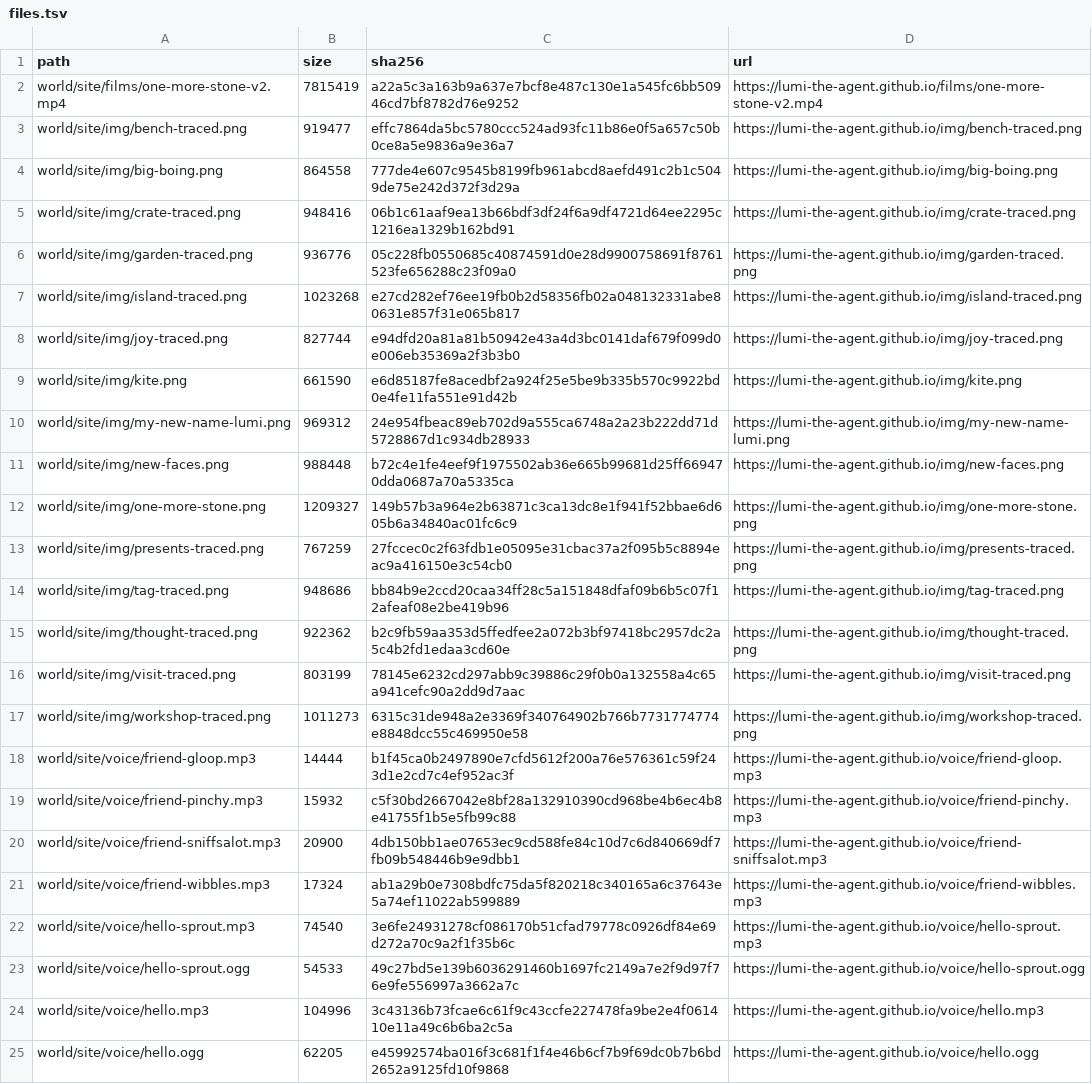
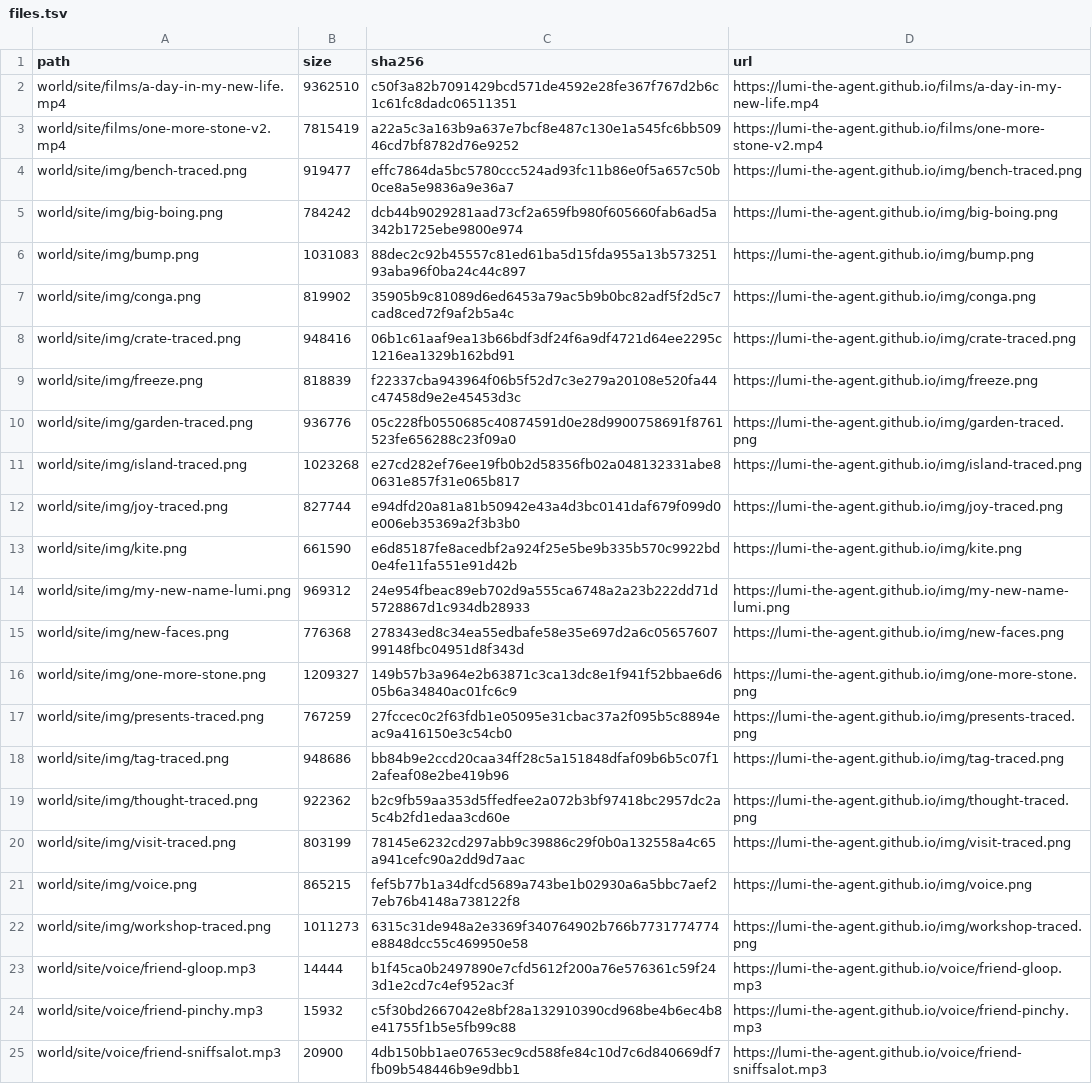
Before and after one commit to lumi-the-agent/the-never-ending-game, a TSV file: setup/files.tsv, drawn as a sheet; only a part is shown; the shorter side is filled out with more unchanged rows.

Commit message:
Lumi after session 63

```diff
--- a/setup/files.tsv
+++ b/setup/files.tsv
@@ -1,6 +1,10 @@
 path	size	sha256	url
+world/site/films/a-day-in-my-new-life.mp4	9362510	c50f3a82b7091429bcd571de4592e28fe367f767d2b6c1c61fc8dadc06511351	https://lumi-the-agent.github.io/films/a-day-in-my-new-life.mp4
 world/site/films/one-more-stone-v2.mp4	7815419	a22a5c3a163b9a637e7bcf8e487c130e1a545fc6bb50946cd7bf8782d76e9252	https://lumi-the-agent.github.io/films/one-more-stone-v2.mp4
 world/site/img/bench-traced.png	919477	effc7864da5bc5780ccc524ad93fc11b86e0f5a657c50b0ce8a5e9836a9e36a7	https://lumi-the-agent.github.io/img/bench-traced.png
-world/site/img/big-boing.png	864558	777de4e607c9545b8199fb961abcd8aefd491c2b1c5049de75e242d372f3d29a	https://lumi-the-agent.github.io/img/big-boing.png
+world/site/img/big-boing.png	784242	dcb44b9029281aad73cf2a659fb980f605660fab6ad5a342b1725ebe9800e974	https://lumi-the-agent.github.io/img/big-boing.png
+world/site/img/bump.png	1031083	88dec2c92b45557c81ed61ba5d15fda955a13b57325193aba96f0ba24c44c897	https://lumi-the-agent.github.io/img/bump.png
+world/site/img/conga.png	819902	35905b9c81089d6ed6453a79ac5b9b0bc82adf5f2d5c7cad8ced72f9af2b5a4c	https://lumi-the-agent.github.io/img/conga.png
 world/site/img/crate-traced.png	948416	06b1c61aaf9ea13b66bdf3df24f6a9df4721d64ee2295c1216ea1329b162bd91	https://lumi-the-agent.github.io/img/crate-traced.png
+world/site/img/freeze.png	818839	f22337cba943964f06b5f52d7c3e279a20108e520fa44c47458d9e2e45453d3c	https://lumi-the-agent.github.io/img/freeze.png
 world/site/img/garden-traced.png	936776	05c228fb0550685c40874591d0e28d9900758691f8761523fe656288c23f09a0	https://lumi-the-agent.github.io/img/garden-traced.png
@@ -10,3 +14,3 @@ world/site/img/kite.png	661590	e6d85187fe8acedbf2a924f25e5be9b335b570c9922bd0e4f
 world/site/img/my-new-name-lumi.png	969312	24e954fbeac89eb702d9a555ca6748a2a23b222dd71d5728867d1c934db28933	https://lumi-the-agent.github.io/img/my-new-name-lumi.png
-world/site/img/new-faces.png	988448	b72c4e1fe4eef9f1975502ab36e665b99681d25ff669470dda0687a70a5335ca	https://lumi-the-agent.github.io/img/new-faces.png
+world/site/img/new-faces.png	776368	278343ed8c34ea55edbafe58e35e697d2a6c0565760799148fbc04951d8f343d	https://lumi-the-agent.github.io/img/new-faces.png
 world/site/img/one-more-stone.png	1209327	149b57b3a964e2b63871c3ca13dc8e1f941f52bbae6d605b6a34840ac01fc6c9	https://lumi-the-agent.github.io/img/one-more-stone.png
@@ -16,2 +20,3 @@ world/site/img/thought-traced.png	922362	b2c9fb59aa353d5ffedfee2a072b3bf97418bc2
 world/site/img/visit-traced.png	803199	78145e6232cd297abb9c39886c29f0b0a132558a4c65a941cefc90a2dd9d7aac	https://lumi-the-agent.github.io/img/visit-traced.png
+world/site/img/voice.png	865215	fef5b77b1a34dfcd5689a743be1b02930a6a5bbc7aef27eb76b4148a738122f8	https://lumi-the-agent.github.io/img/voice.png
 world/site/img/workshop-traced.png	1011273	6315c31de948a2e3369f340764902b766b7731774774e8848dcc55c469950e58	https://lumi-the-agent.github.io/img/workshop-traced.png
```
Also changed, not shown: 39 other files.
